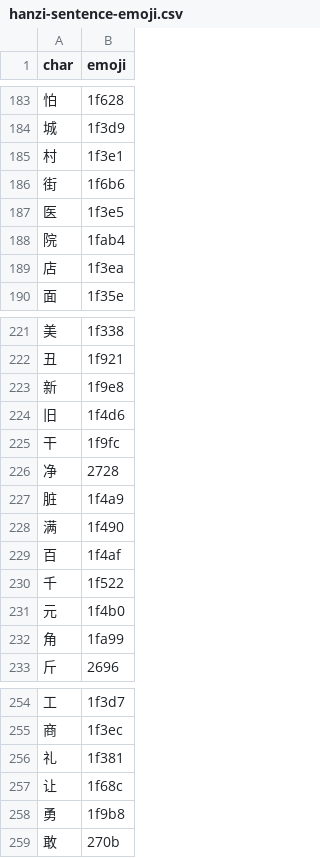
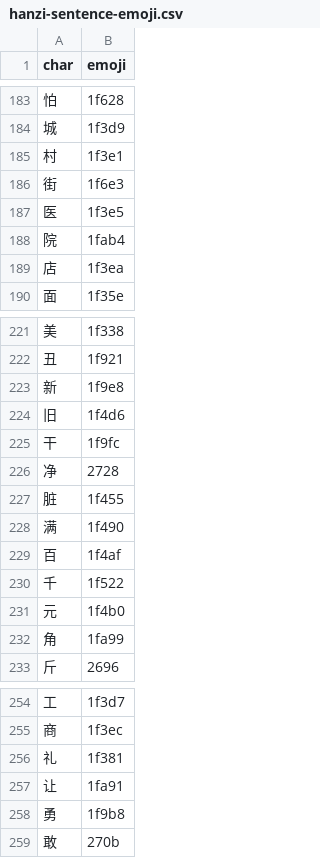
Before and after one commit to chenhaolove89/kids-english, a CSV file: tools/hanzi-sentence-emoji.csv, drawn as a sheet; only a part is shown, gaps mark what is left out; the diff covers the shown part only.

```diff
--- a/tools/hanzi-sentence-emoji.csv
+++ b/tools/hanzi-sentence-emoji.csv
@@ -185,3 +185,3 @@ char,emoji
 村,1f3e1
-街,1f6b6
+街,1f6e3
 医,1f3e5
@@ -226,3 +226,3 @@ char,emoji
 净,2728
-脏,1f4a9
+脏,1f455
 满,1f490
@@ -256,3 +256,3 @@ char,emoji
 礼,1f381
-让,1f68c
+让,1fa91
 勇,1f9b8
```
Also changed, not shown: 7 edited cells elsewhere in this file, 13 other files.
